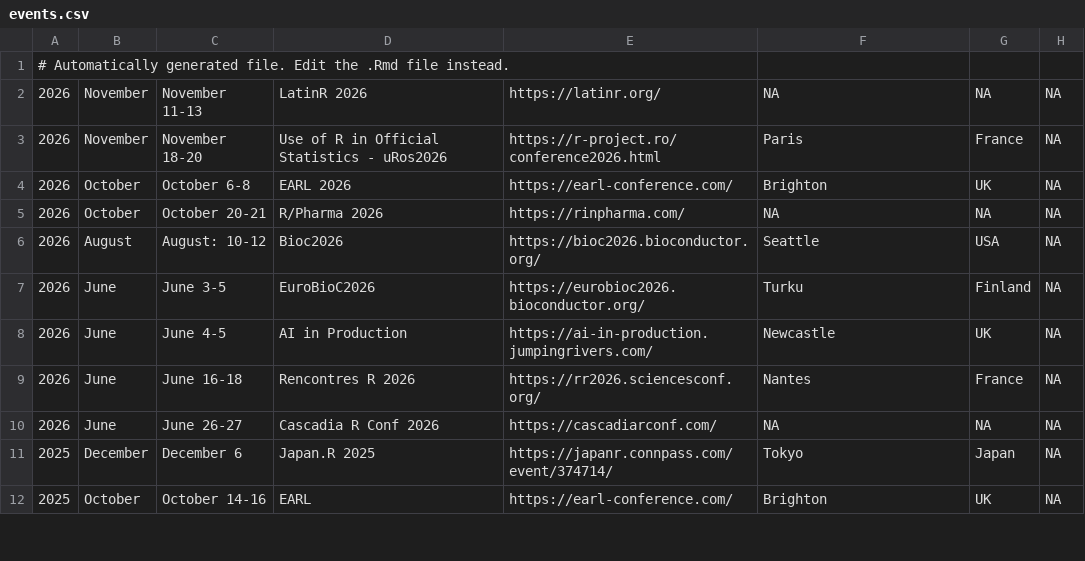
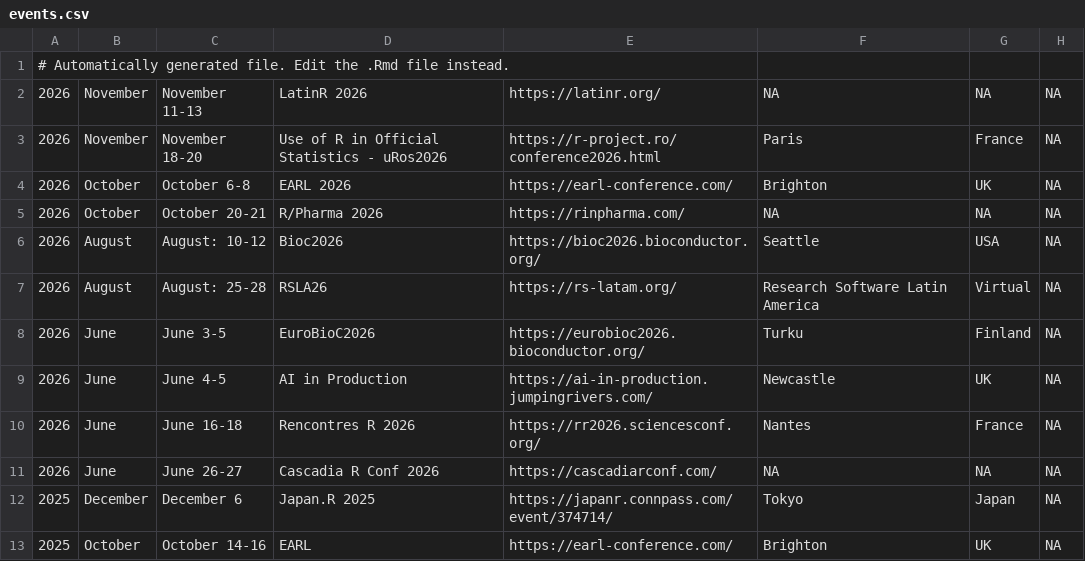
Before and after one commit to jumpingrivers/meetingsR, a CSV file: docs/events.csv, drawn as a sheet; only a part is shown.

```diff
--- a/docs/events.csv
+++ b/docs/events.csv
@@ -6,2 +6,3 @@
 2026,August,August: 10-12,Bioc2026,https://bioc2026.bioconductor.org/,Seattle,USA,NA
+2026,August,August: 25-28,RSLA26,https://rs-latam.org/,Research Software Latin America,Virtual,NA
 2026,June,June 3-5,EuroBioC2026,https://eurobioc2026.bioconductor.org/,Turku,Finland,NA
```
Also changed, not shown: 6 other files.
